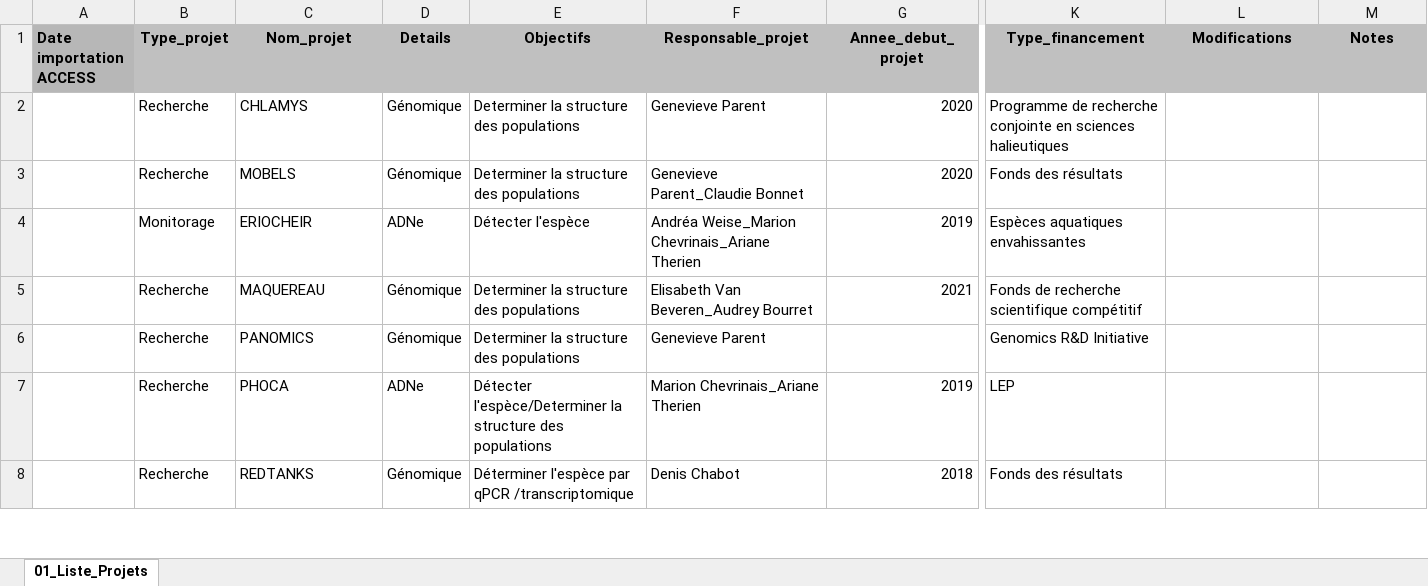
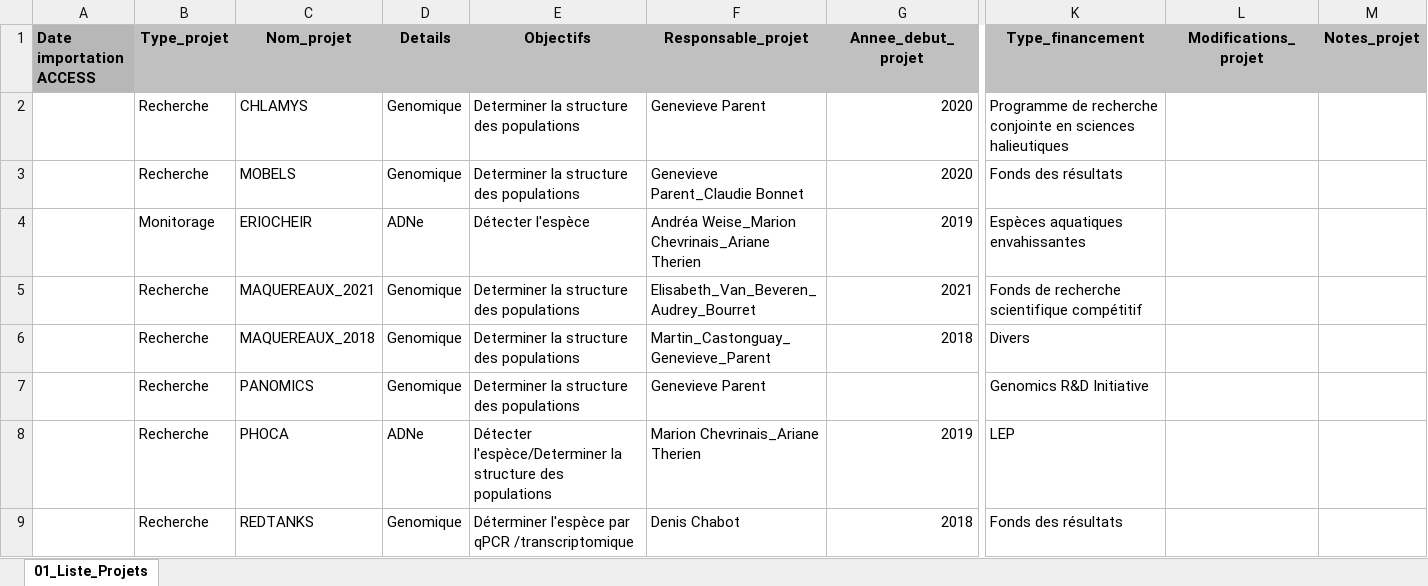
Before and after one commit to GenomicsMLI-DFO/BD-LabGeno-IML_gestion, an Excel workbook: inst/LISTE_PROJETS.xlsx, sheet 01_Liste_Projets, drawn as a sheet; only a part is shown, gaps mark what is left out; values as stored, in another font and other column widths than the file's, no borders; charts and pictures not drawn; addresses are those after the commit; rows hold the shown columns only; the diff covers the shown part only; the diff names each change by its address in the sheet, - before the commit and + after, or states it on an @@ line.

```diff
--- a/inst/LISTE_PROJETS.xlsx (sheet 01_Liste_Projets)
+++ b/inst/LISTE_PROJETS.xlsx (sheet 01_Liste_Projets)
-L1: Modifications
+L1: Modifications_projet
-M1: Notes
+M1: Notes_projet
-D2:D3 (Details): Génomique
+D2:D3 (Details): Genomique
-C5 (Nom_projet): MAQUEREAU
+C5 (Nom_projet): MAQUEREAUX_2021
-D5 (Details): Génomique
+D5 (Details): Genomique
-F5 (Responsable_projet): Elisabeth Van Beveren_Audrey Bourret
+F5 (Responsable_projet): Elisabeth_Van_Beveren_Audrey_Bourret
+row 6:  | Recherche | MAQUEREAUX_2018 | Genomique | Determiner la structure des populations | Martin_Castonguay_Genevieve_Parent | 2018 | Divers
-D7 (Details): Génomique
+D7 (Details): Genomique
-D9 (Details): Génomique
+D9 (Details): Genomique
```
Also changed, not shown: 3 added rows and 5 edited cells elsewhere in this sheet, charts or pictures, inst/BD_format.xlsx, 4 other files.
